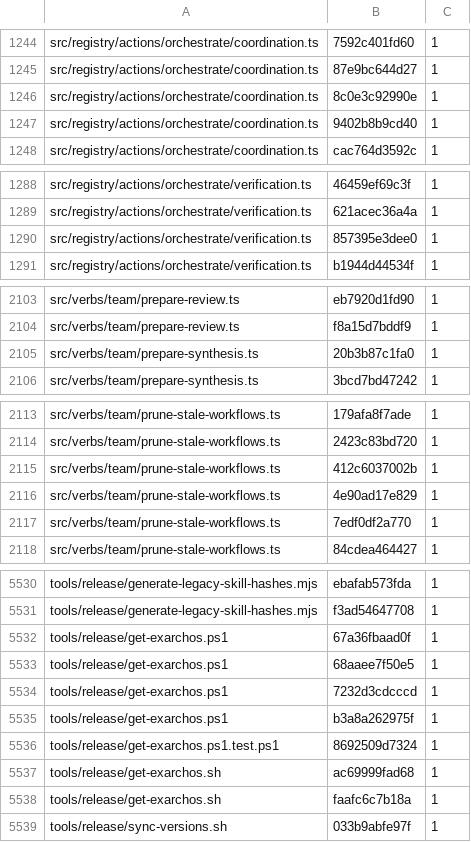
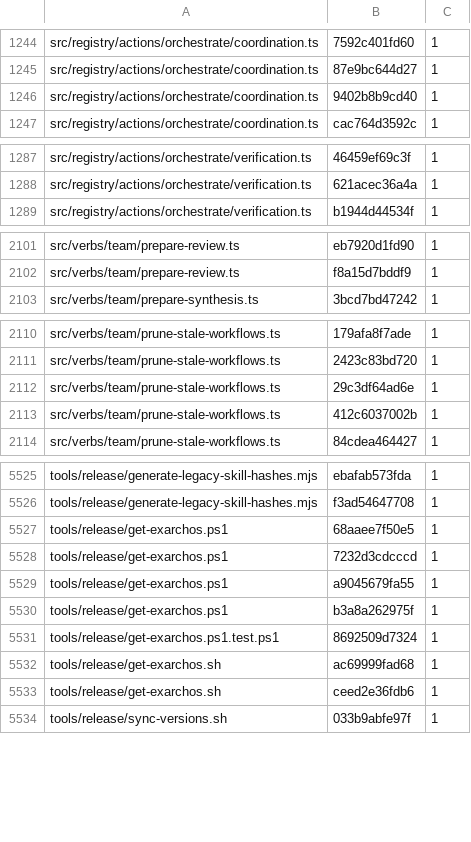
Before and after one commit to lvlup-sw/exarchos, a TSV file: tools/audit/comment-quality/baseline.tsv, drawn as a sheet; only a part is shown, gaps mark what is left out; the diff covers the shown part only.

```diff
--- a/tools/audit/comment-quality/baseline.tsv
+++ b/tools/audit/comment-quality/baseline.tsv
@@ -1245,3 +1245,2 @@ src/registry/actions/orchestrate/coordination.ts	7592c401fd60	1
 src/registry/actions/orchestrate/coordination.ts	87e9bc644d27	1
-src/registry/actions/orchestrate/coordination.ts	8c0e3c92990e	1
 src/registry/actions/orchestrate/coordination.ts	9402b8b9cd40	1
@@ -1289,3 +1288,2 @@ src/registry/actions/orchestrate/verification.ts	46459ef69c3f	1
 src/registry/actions/orchestrate/verification.ts	621acec36a4a	1
-src/registry/actions/orchestrate/verification.ts	857395e3dee0	1
 src/registry/actions/orchestrate/verification.ts	b1944d44534f	1
@@ -2104,3 +2102,2 @@ src/verbs/team/prepare-review.ts	eb7920d1fd90	1
 src/verbs/team/prepare-review.ts	f8a15d7bddf9	1
-src/verbs/team/prepare-synthesis.ts	20b3b87c1fa0	1
 src/verbs/team/prepare-synthesis.ts	3bcd7bd47242	1
@@ -2114,5 +2111,4 @@ src/verbs/team/prune-stale-workflows.ts	179afa8f7ade	1
 src/verbs/team/prune-stale-workflows.ts	2423c83bd720	1
+src/verbs/team/prune-stale-workflows.ts	29c3df64ad6e	1
 src/verbs/team/prune-stale-workflows.ts	412c6037002b	1
-src/verbs/team/prune-stale-workflows.ts	4e90ad17e829	1
-src/verbs/team/prune-stale-workflows.ts	7edf0df2a770	1
 src/verbs/team/prune-stale-workflows.ts	84cdea464427	1
@@ -5531,5 +5526,5 @@ tools/release/generate-legacy-skill-hashes.mjs	ebafab573fda	1
 tools/release/generate-legacy-skill-hashes.mjs	f3ad54647708	1
-tools/release/get-exarchos.ps1	67a36fbaad0f	1
 tools/release/get-exarchos.ps1	68aaee7f50e5	1
 tools/release/get-exarchos.ps1	7232d3cdcccd	1
+tools/release/get-exarchos.ps1	a9045679fa55	1
 tools/release/get-exarchos.ps1	b3a8a262975f	1
@@ -5537,3 +5532,3 @@ tools/release/get-exarchos.ps1.test.ps1	8692509d7324	1
 tools/release/get-exarchos.sh	ac69999fad68	1
-tools/release/get-exarchos.sh	faafc6c7b18a	1
+tools/release/get-exarchos.sh	ceed2e36fdb6	1
 tools/release/sync-versions.sh	033b9abfe97f	1
```
Also changed, not shown: 1 removed row and 2 edited cells elsewhere in this file.
